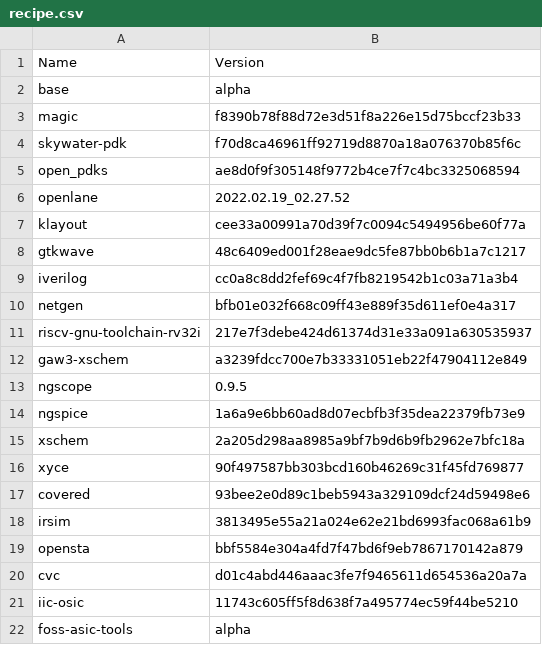
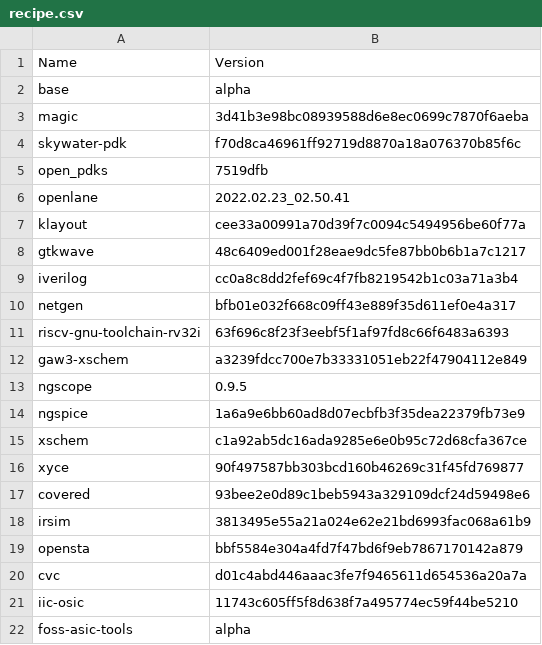
Before and after one commit to efabless/foss-asic-tools, a CSV file: recipes/recipe.csv, drawn as a sheet.

```diff
--- a/recipes/recipe.csv
+++ b/recipes/recipe.csv
@@ -2,6 +2,6 @@ Name,Version
 base,alpha
-magic,f8390b78f88d72e3d51f8a226e15d75bccf23b33
+magic,3d41b3e98bc08939588d6e8ec0699c7870f6aeba
 skywater-pdk,f70d8ca46961ff92719d8870a18a076370b85f6c
-open_pdks,ae8d0f9f305148f9772b4ce7f7c4bc3325068594
-openlane,2022.02.19_02.27.52
+open_pdks,7519dfb
+openlane,2022.02.23_02.50.41
 klayout,cee33a00991a70d39f7c0094c5494956be60f77a
@@ -10,3 +10,3 @@ iverilog,cc0a8c8dd2fef69c4f7fb8219542b1c03a71a3b4
 netgen,bfb01e032f668c09ff43e889f35d611ef0e4a317
-riscv-gnu-toolchain-rv32i,217e7f3debe424d61374d31e33a091a630535937
+riscv-gnu-toolchain-rv32i,63f696c8f23f3eebf5f1af97fd8c66f6483a6393
 gaw3-xschem,a3239fdcc700e7b33331051eb22f47904112e849
@@ -14,3 +14,3 @@ ngscope,0.9.5
 ngspice,1a6a9e6bb60ad8d07ecbfb3f35dea22379fb73e9
-xschem,2a205d298aa8985a9bf7b9d6b9fb2962e7bfc18a
+xschem,c1a92ab5dc16ada9285e6e0b95c72d68cfa367ce
 xyce,90f497587bb303bcd160b46269c31f45fd769877
```
Also changed, not shown: 7 other files.
